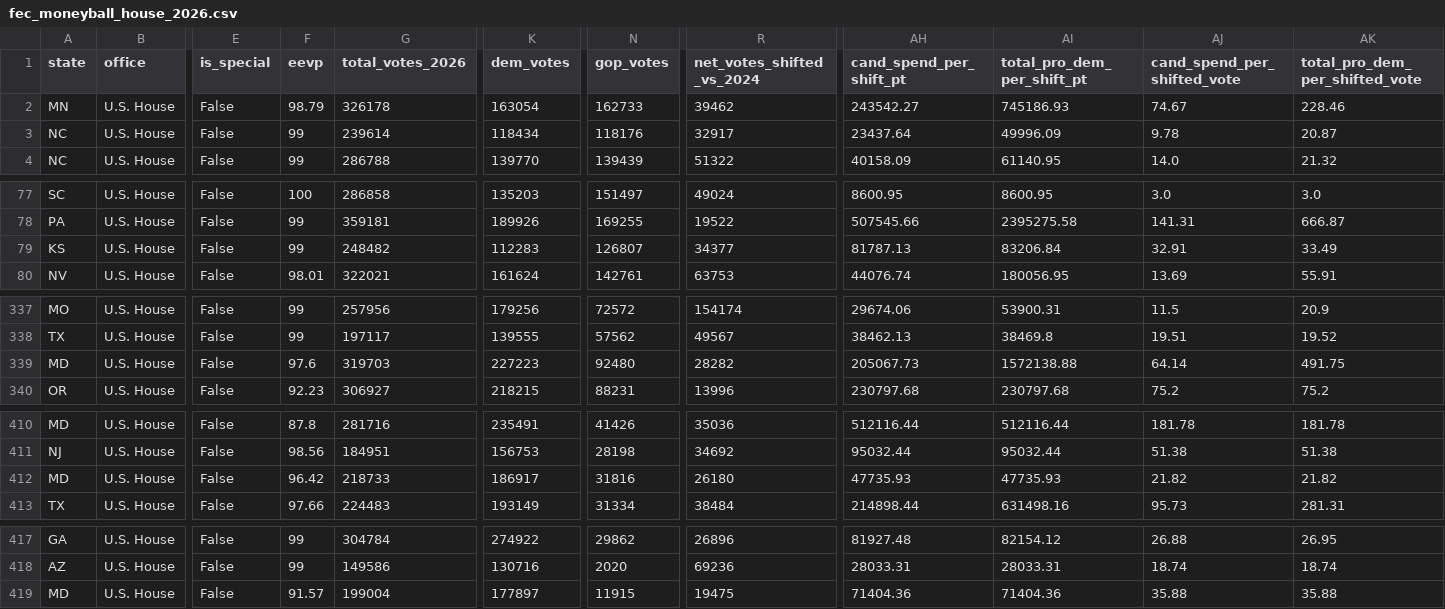
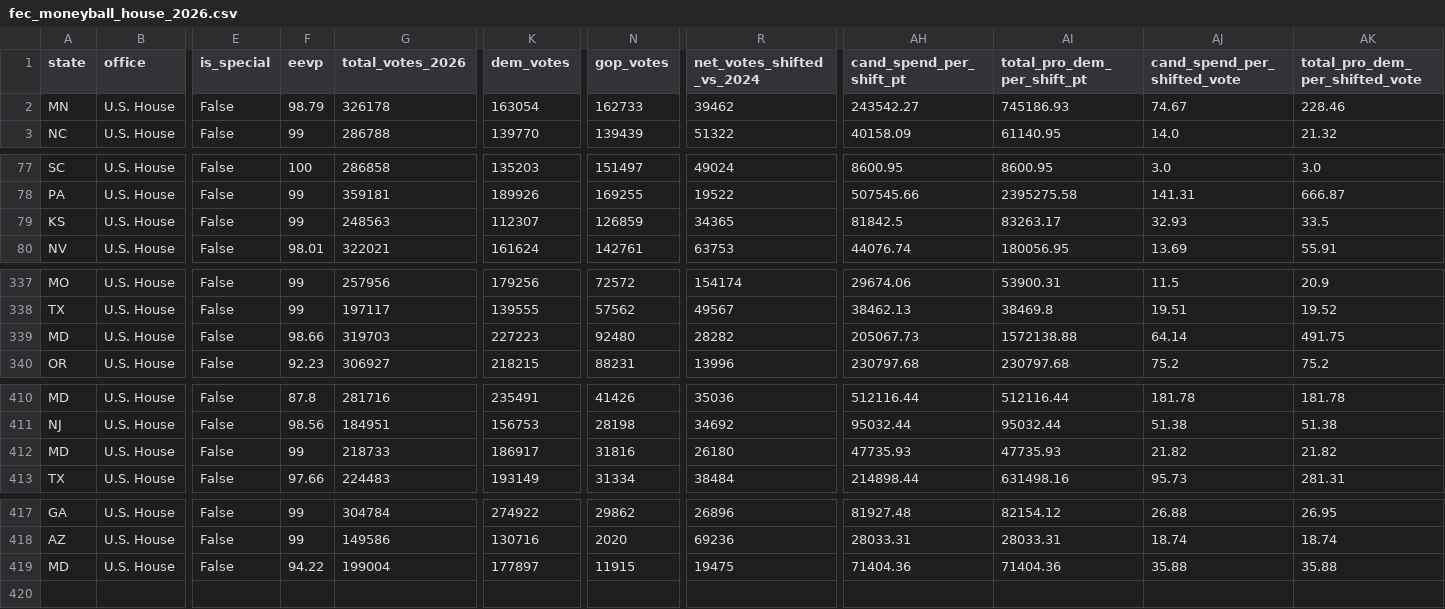
Before and after one commit to mike10010100/elections-2026, a CSV file: site_data/fec_moneyball_house_2026.csv, drawn as a sheet; only a part is shown, gaps mark what is left out; the diff names each change by its address in the sheet, - before the commit and + after, or states it on an @@ line.

Commit message:
chore(data): auto-update live 2026 election results & analysis charts

```diff
--- a/site_data/fec_moneyball_house_2026.csv
+++ b/site_data/fec_moneyball_house_2026.csv
@@ row 3 moved to row 9: NC @@
-G79 (total_votes_2026): 248482
+G79 (total_votes_2026): 248563
-K79 (dem_votes): 112283
+K79 (dem_votes): 112307
-N79 (gop_votes): 126807
+N79 (gop_votes): 126859
-R79 (net_votes_shifted_vs_2024): 34377
+R79 (net_votes_shifted_vs_2024): 34365
-AH79 (cand_spend_per_shift_pt): 81787.13
+AH79 (cand_spend_per_shift_pt): 81842.5
-AI79 (total_pro_dem_per_shift_pt): 83206.84
+AI79 (total_pro_dem_per_shift_pt): 83263.17
-AJ79 (cand_spend_per_shifted_vote): 32.91
+AJ79 (cand_spend_per_shifted_vote): 32.93
-AK79 (total_pro_dem_per_shifted_vote): 33.49
+AK79 (total_pro_dem_per_shifted_vote): 33.5
-F339 (eevp): 97.6
+F339 (eevp): 98.66
-F412 (eevp): 96.42
+F412 (eevp): 99
-F419 (eevp): 91.57
+F419 (eevp): 94.22
```
Also changed, not shown: site_data/fec_moneyball_senate_2026.csv, site_data/rhetoric_vs_record_2026.csv, 16 other files.
